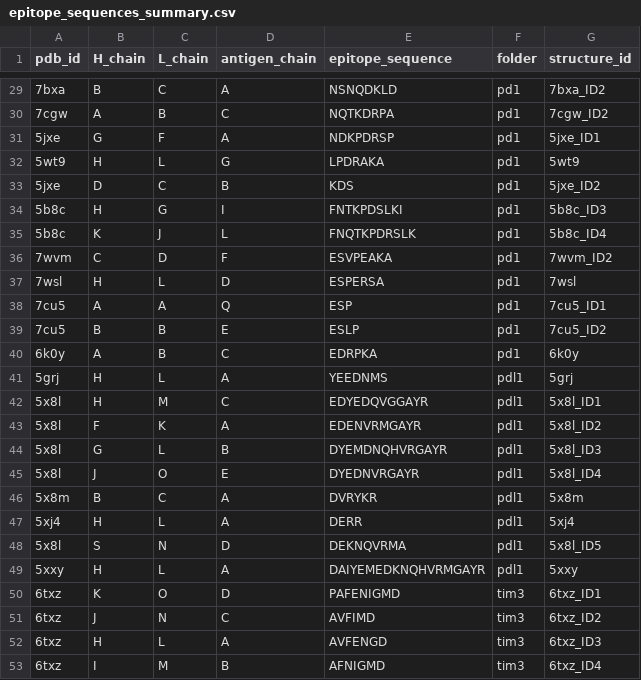
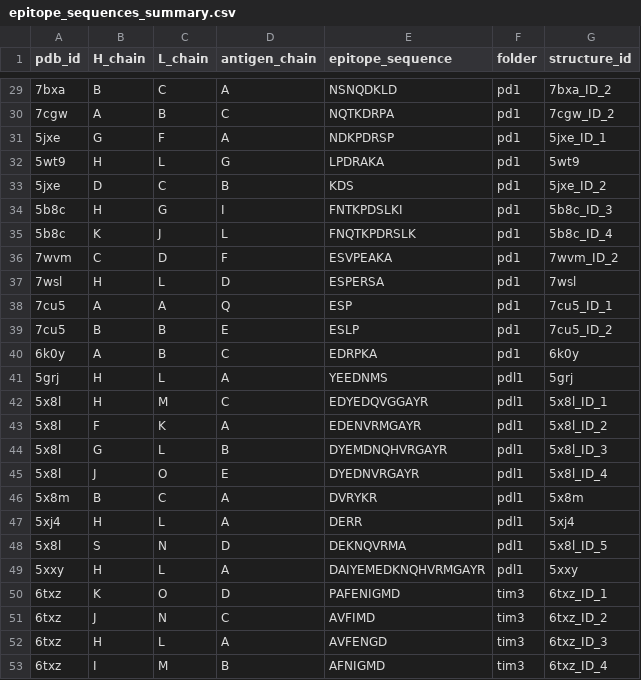
Before and after one commit to datascience-2025-group4/group04-team01, a CSV file: data/structural_analysis/Epitope/epitope_sequences_summary.csv, drawn as a sheet; only a part is shown, gaps mark what is left out; the diff covers the shown part only.

```diff
--- a/data/structural_analysis/Epitope/epitope_sequences_summary.csv
+++ b/data/structural_analysis/Epitope/epitope_sequences_summary.csv
@@ -29,25 +29,25 @@ pdb_id,H_chain,L_chain,antigen_chain,epitope_sequence,folder,structure_id
-7bxa,B,C,A,NSNQDKLD,pd1,7bxa_ID2
-7cgw,A,B,C,NQTKDRPA,pd1,7cgw_ID2
-5jxe,G,F,A,NDKPDRSP,pd1,5jxe_ID1
+7bxa,B,C,A,NSNQDKLD,pd1,7bxa_ID_2
+7cgw,A,B,C,NQTKDRPA,pd1,7cgw_ID_2
+5jxe,G,F,A,NDKPDRSP,pd1,5jxe_ID_1
 5wt9,H,L,G,LPDRAKA,pd1,5wt9
-5jxe,D,C,B,KDS,pd1,5jxe_ID2
-5b8c,H,G,I,FNTKPDSLKI,pd1,5b8c_ID3
-5b8c,K,J,L,FNQTKPDRSLK,pd1,5b8c_ID4
-7wvm,C,D,F,ESVPEAKA,pd1,7wvm_ID2
+5jxe,D,C,B,KDS,pd1,5jxe_ID_2
+5b8c,H,G,I,FNTKPDSLKI,pd1,5b8c_ID_3
+5b8c,K,J,L,FNQTKPDRSLK,pd1,5b8c_ID_4
+7wvm,C,D,F,ESVPEAKA,pd1,7wvm_ID_2
 7wsl,H,L,D,ESPERSA,pd1,7wsl
-7cu5,A,A,Q,ESP,pd1,7cu5_ID1
-7cu5,B,B,E,ESLP,pd1,7cu5_ID2
+7cu5,A,A,Q,ESP,pd1,7cu5_ID_1
+7cu5,B,B,E,ESLP,pd1,7cu5_ID_2
 6k0y,A,B,C,EDRPKA,pd1,6k0y
 5grj,H,L,A,YEEDNMS,pdl1,5grj
-5x8l,H,M,C,EDYEDQVGGAYR,pdl1,5x8l_ID1
-5x8l,F,K,A,EDENVRMGAYR,pdl1,5x8l_ID2
-5x8l,G,L,B,DYEMDNQHVRGAYR,pdl1,5x8l_ID3
-5x8l,J,O,E,DYEDNVRGAYR,pdl1,5x8l_ID4
+5x8l,H,M,C,EDYEDQVGGAYR,pdl1,5x8l_ID_1
+5x8l,F,K,A,EDENVRMGAYR,pdl1,5x8l_ID_2
+5x8l,G,L,B,DYEMDNQHVRGAYR,pdl1,5x8l_ID_3
+5x8l,J,O,E,DYEDNVRGAYR,pdl1,5x8l_ID_4
 5x8m,B,C,A,DVRYKR,pdl1,5x8m
 5xj4,H,L,A,DERR,pdl1,5xj4
-5x8l,S,N,D,DEKNQVRMA,pdl1,5x8l_ID5
+5x8l,S,N,D,DEKNQVRMA,pdl1,5x8l_ID_5
 5xxy,H,L,A,DAIYEMEDKNQHVRMGAYR,pdl1,5xxy
-6txz,K,O,D,PAFENIGMD,tim3,6txz_ID1
-6txz,J,N,C,AVFIMD,tim3,6txz_ID2
-6txz,H,L,A,AVFENGD,tim3,6txz_ID3
-6txz,I,M,B,AFNIGMD,tim3,6txz_ID4
+6txz,K,O,D,PAFENIGMD,tim3,6txz_ID_1
+6txz,J,N,C,AVFIMD,tim3,6txz_ID_2
+6txz,H,L,A,AVFENGD,tim3,6txz_ID_3
+6txz,I,M,B,AFNIGMD,tim3,6txz_ID_4
```
Also changed, not shown: 21 edited cells elsewhere in this file, data/structural_analysis/Epitope/epitope_sequence_comparison_matrix.csv, data/structural_analysis/Epitope/structural_epitope_all_information_final.csv, 45 other files.
